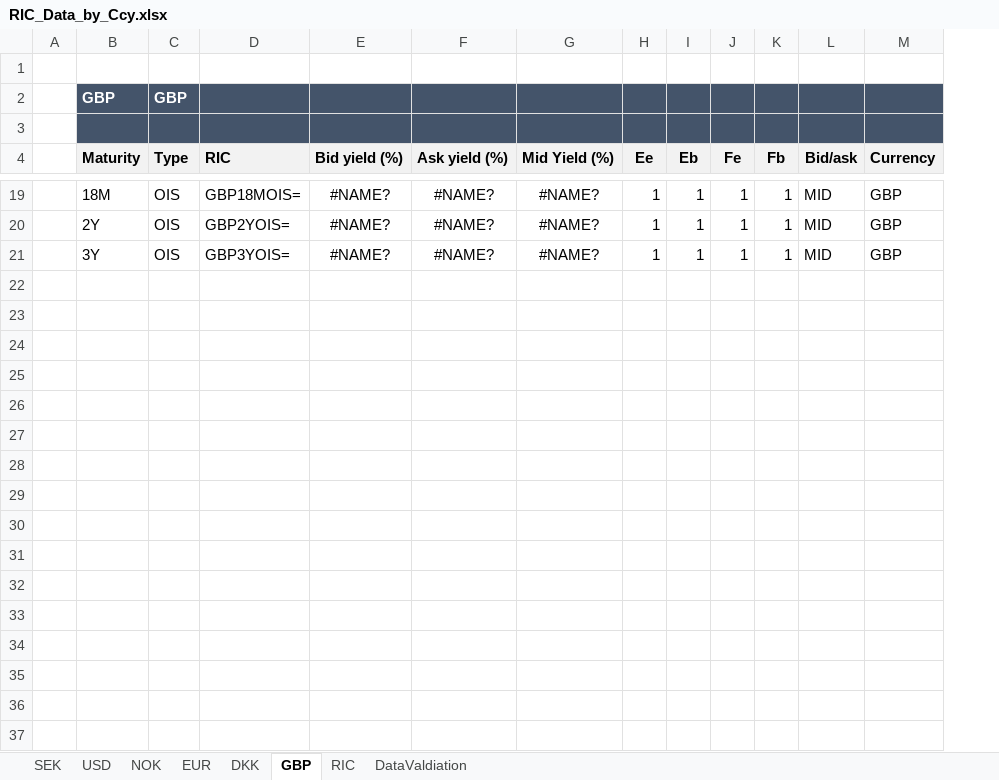
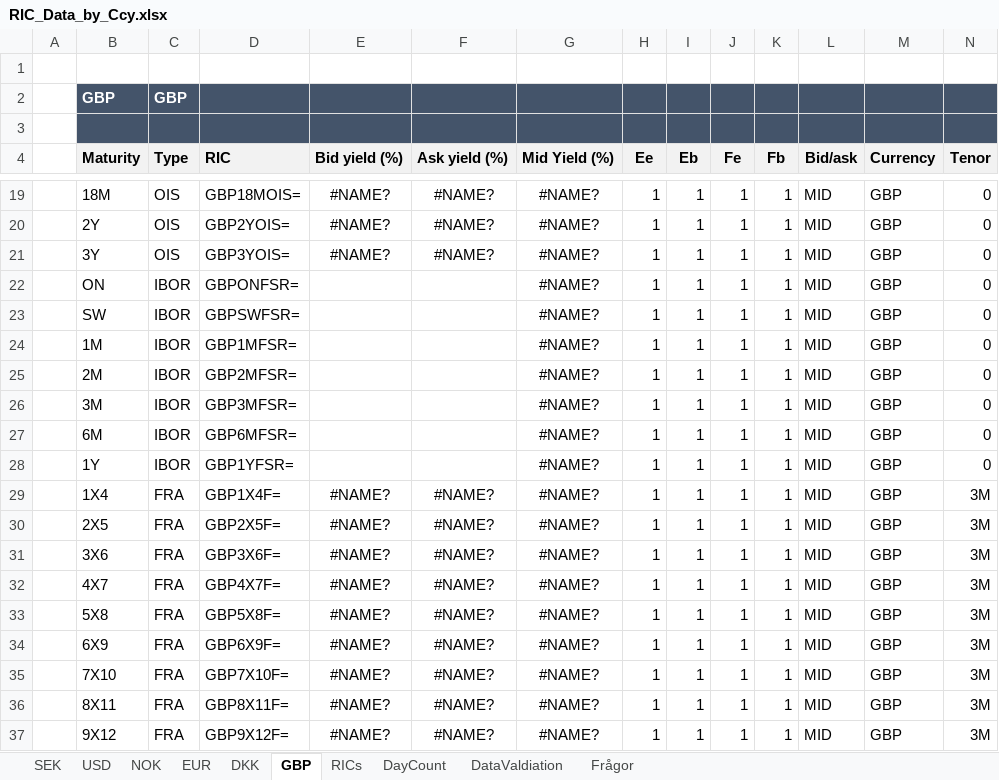
Before and after one commit to gbfredrik/MSc-Financial-Mathematics-Multi-Curve-Modeling-Risk-Performance-Attribution, an Excel workbook: RIC_Data_by_Ccy.xlsx, sheet GBP, drawn as a sheet; only a part is shown, gaps mark what is left out; values as stored, in another font and other column widths than the file's, no borders; charts and pictures not drawn; the diff covers the shown part only; the diff names each change by its address in the sheet, - before the commit and + after, or states it on an @@ line.

```diff
--- a/RIC_Data_by_Ccy.xlsx (sheet GBP)
+++ b/RIC_Data_by_Ccy.xlsx (sheet GBP)
-sheet tab: RIC
+sheet tab: RICs
+sheet tab: DayCount
+sheet tab: Frågor
+column N (Tenor), rows 19-21: all 0
+row 22:  | ON | IBOR | GBPONFSR= |  |  | #NAME? | 1 | 1 | 1 | 1 | MID | GBP | 0
+row 23:  | SW | IBOR | GBPSWFSR= |  |  | #NAME? | 1 | 1 | 1 | 1 | MID | GBP | 0
+row 24:  | 1M | IBOR | GBP1MFSR= |  |  | #NAME? | 1 | 1 | 1 | 1 | MID | GBP | 0
+row 25:  | 2M | IBOR | GBP2MFSR= |  |  | #NAME? | 1 | 1 | 1 | 1 | MID | GBP | 0
+row 26:  | 3M | IBOR | GBP3MFSR= |  |  | #NAME? | 1 | 1 | 1 | 1 | MID | GBP | 0
+row 27:  | 6M | IBOR | GBP6MFSR= |  |  | #NAME? | 1 | 1 | 1 | 1 | MID | GBP | 0
+row 28:  | 1Y | IBOR | GBP1YFSR= |  |  | #NAME? | 1 | 1 | 1 | 1 | MID | GBP | 0
+row 29:  | 1X4 | FRA | GBP1X4F= | #NAME? | #NAME? | #NAME? | 1 | 1 | 1 | 1 | MID | GBP | 3M
+row 30:  | 2X5 | FRA | GBP2X5F= | #NAME? | #NAME? | #NAME? | 1 | 1 | 1 | 1 | MID | GBP | 3M
+row 31:  | 3X6 | FRA | GBP3X6F= | #NAME? | #NAME? | #NAME? | 1 | 1 | 1 | 1 | MID | GBP | 3M
+row 32:  | 4X7 | FRA | GBP4X7F= | #NAME? | #NAME? | #NAME? | 1 | 1 | 1 | 1 | MID | GBP | 3M
+row 33:  | 5X8 | FRA | GBP5X8F= | #NAME? | #NAME? | #NAME? | 1 | 1 | 1 | 1 | MID | GBP | 3M
+row 34:  | 6X9 | FRA | GBP6X9F= | #NAME? | #NAME? | #NAME? | 1 | 1 | 1 | 1 | MID | GBP | 3M
+row 35:  | 7X10 | FRA | GBP7X10F= | #NAME? | #NAME? | #NAME? | 1 | 1 | 1 | 1 | MID | GBP | 3M
+row 36:  | 8X11 | FRA | GBP8X11F= | #NAME? | #NAME? | #NAME? | 1 | 1 | 1 | 1 | MID | GBP | 3M
+row 37:  | 9X12 | FRA | GBP9X12F= | #NAME? | #NAME? | #NAME? | 1 | 1 | 1 | 1 | MID | GBP | 3M
```
Also changed, not shown: 25 added rows elsewhere in this sheet, sheet EUR, sheet USD, sheet NOK, sheet SEK, sheet DKK, sheet RICs, formulas that keep their value, charts or pictures.
